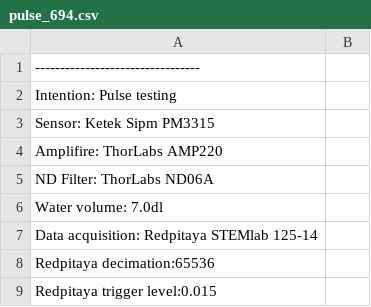
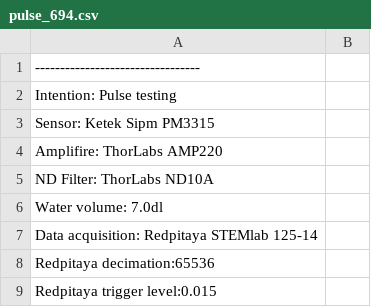
Before and after one commit to julijanp/jsipulserecorder, a CSV file: Measurements/18_11_2022/first_group/pulse_694.csv, drawn as a sheet; only a part is shown.

Commit message:
Update pulse_694.csv

```diff
--- a/Measurements/18_11_2022/first_group/pulse_694.csv
+++ b/Measurements/18_11_2022/first_group/pulse_694.csv
@@ -4,3 +4,3 @@ Sensor: Ketek Sipm PM3315
 Amplifire: ThorLabs AMP220
-ND Filter: ThorLabs ND06A
+ND Filter: ThorLabs ND10A
 Water volume: 7.0dl
```
